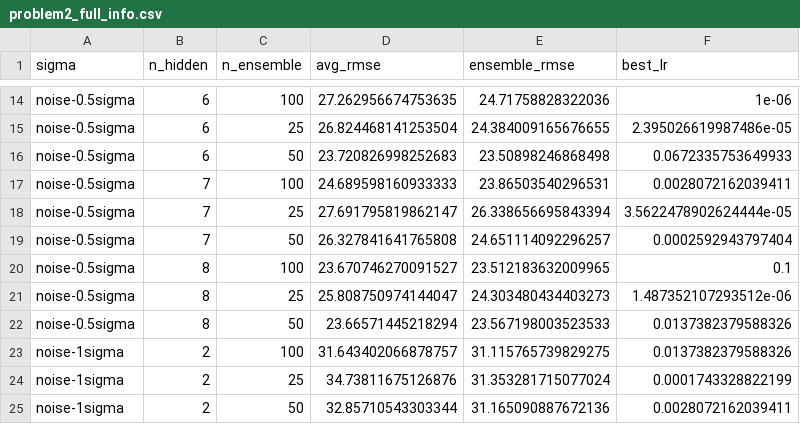
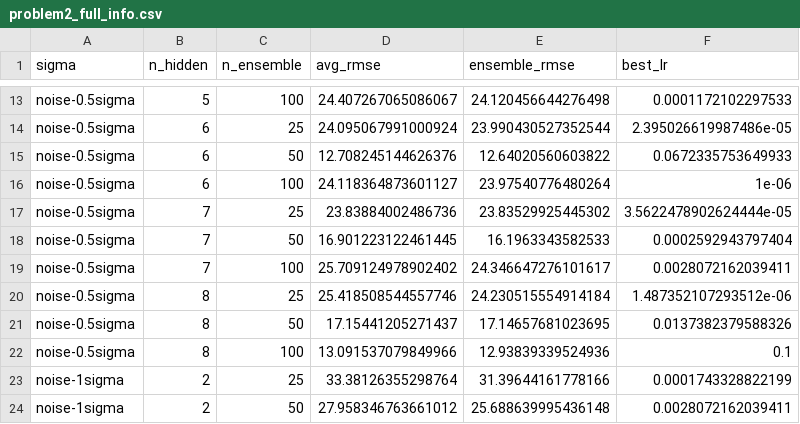
Before and after one commit to weyltensor007/ncu-env-data-science, a CSV file: Assignment_2/problem2_full_info.csv, drawn as a sheet; only a part is shown, gaps mark what is left out; removed rows and columns are numbered as before the commit, all else as after; the diff covers the shown part only; the diff names each change by its address in the sheet, - before the commit and + after, or states it on an @@ line.

Commit message:
sort full_info_df by sigma, n_hidden, n_ensemble

```diff
--- a/Assignment_2/problem2_full_info.csv
+++ b/Assignment_2/problem2_full_info.csv
-B13 (n_hidden): 6
+B13 (n_hidden): 5
-D13 (avg_rmse): 27.262956674753635
+D13 (avg_rmse): 24.407267065086067
-E13 (ensemble_rmse): 24.71758828322036
+E13 (ensemble_rmse): 24.120456644276498
-F13 (best_lr): 1e-06
+F13 (best_lr): 0.0001172102297533
-D14 (avg_rmse): 26.824468141253504
+D14 (avg_rmse): 24.095067991000924
-E14 (ensemble_rmse): 24.384009165676655
+E14 (ensemble_rmse): 23.990430527352544
-D15 (avg_rmse): 23.720826998252683
+D15 (avg_rmse): 12.708245144626376
-E15 (ensemble_rmse): 23.50898246868498
+E15 (ensemble_rmse): 12.64020560603822
-B16 (n_hidden): 7
+B16 (n_hidden): 6
-D16 (avg_rmse): 24.689598160933333
+D16 (avg_rmse): 24.118364873601127
-E16 (ensemble_rmse): 23.86503540296531
+E16 (ensemble_rmse): 23.97540776480264
-F16 (best_lr): 0.0028072162039411
+F16 (best_lr): 1e-06
-D17 (avg_rmse): 27.691795819862147
+D17 (avg_rmse): 23.83884002486736
-E17 (ensemble_rmse): 26.338656695843394
+E17 (ensemble_rmse): 23.83529925445302
-D18 (avg_rmse): 26.327841641765808
+D18 (avg_rmse): 16.901223122461445
-E18 (ensemble_rmse): 24.651114092296257
+E18 (ensemble_rmse): 16.1963343582533
-B19 (n_hidden): 8
+B19 (n_hidden): 7
-D19 (avg_rmse): 23.670746270091527
+D19 (avg_rmse): 25.709124978902402
-E19 (ensemble_rmse): 23.512183632009965
+E19 (ensemble_rmse): 24.346647276101617
-F19 (best_lr): 0.1
+F19 (best_lr): 0.0028072162039411
-D20 (avg_rmse): 25.808750974144047
+D20 (avg_rmse): 25.418508544557746
-E20 (ensemble_rmse): 24.303480434403273
+E20 (ensemble_rmse): 24.230515554914184
-D21 (avg_rmse): 23.66571445218294
+D21 (avg_rmse): 17.15441205271437
-E21 (ensemble_rmse): 23.567198003523533
+E21 (ensemble_rmse): 17.14657681023695
-row 23: noise-1sigma | 2 | 100 | 31.643402066878757 | 31.115765739829275 | 0.0137382379588326
+row 22: noise-0.5sigma | 8 | 100 | 13.091537079849966 | 12.93839339524936 | 0.1
-D23 (avg_rmse): 34.73811675126876
+D23 (avg_rmse): 33.38126355298764
-E23 (ensemble_rmse): 31.353281715077024
+E23 (ensemble_rmse): 31.39644161778166
-D24 (avg_rmse): 32.85710543303344
+D24 (avg_rmse): 27.958346763661012
-E24 (ensemble_rmse): 31.165090887672136
+E24 (ensemble_rmse): 25.688639995436148
```
Also changed, not shown: 2 added rows, 2 removed rows and 128 edited cells elsewhere in this file, 2 other files.
